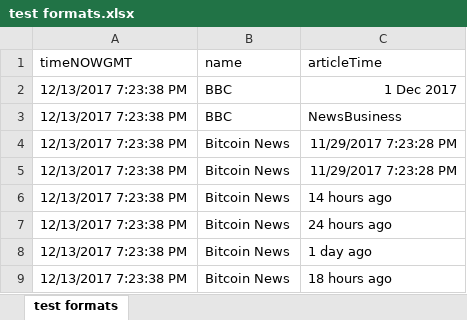
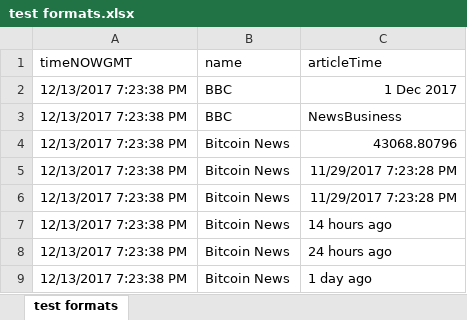
Before and after one commit to Ubiqum-Project/project, an Excel workbook: Sentiment Engines/Date Time Cleaning/test formats.xlsx, sheet test formats, drawn as a sheet; only a part is shown; the shorter side is filled out with more unchanged rows; values as stored, in another font and other column widths than the file's, no borders; the diff covers the shown part only; the diff names each change by its address in the sheet, - before the commit and + after, or states it on an @@ line.

```diff
--- a/Sentiment Engines/Date Time Cleaning/test formats.xlsx (sheet test formats)
+++ b/Sentiment Engines/Date Time Cleaning/test formats.xlsx (sheet test formats)
+row 4: 12/13/2017 7:23:38 PM | Bitcoin News | 43068.80796
```
Also changed, not shown: 123 added rows elsewhere in this sheet, 1 other file.
